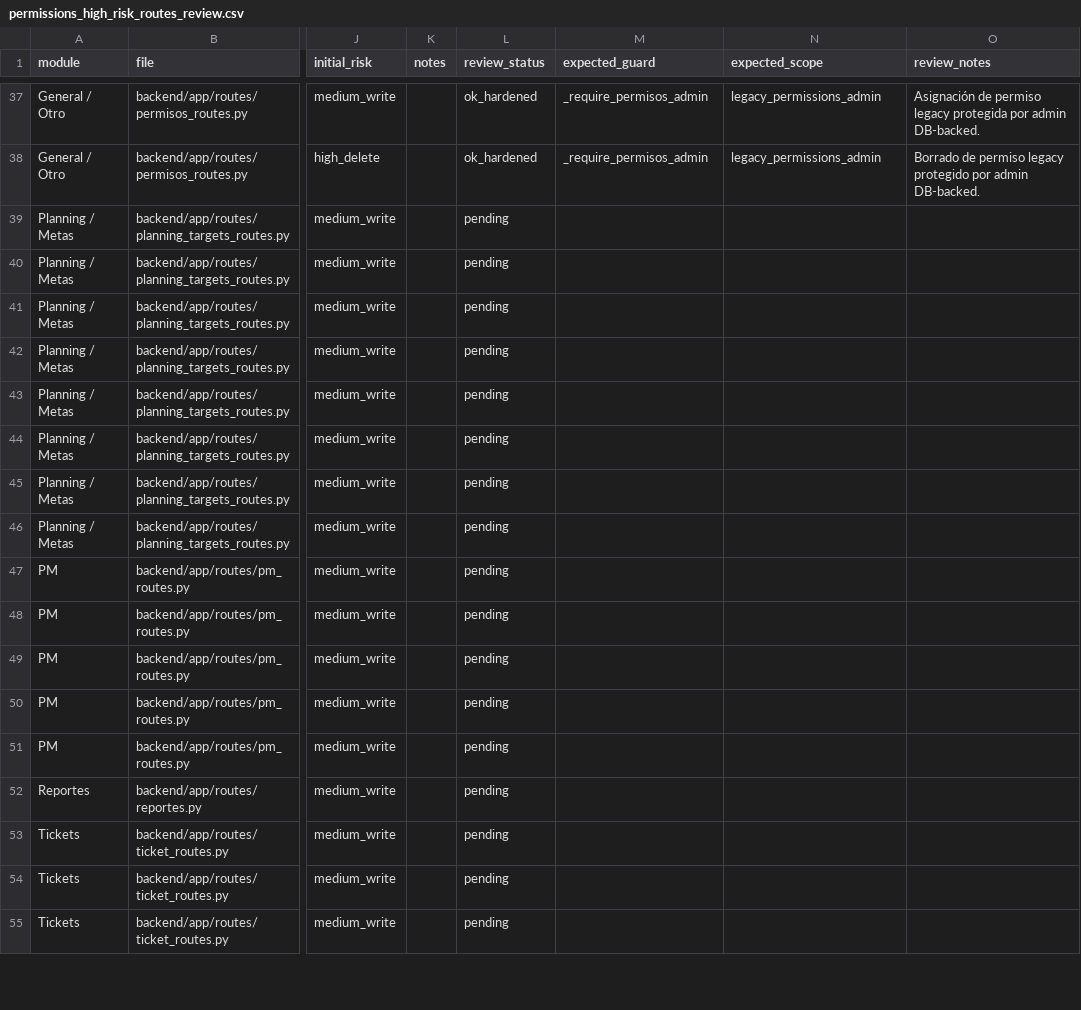
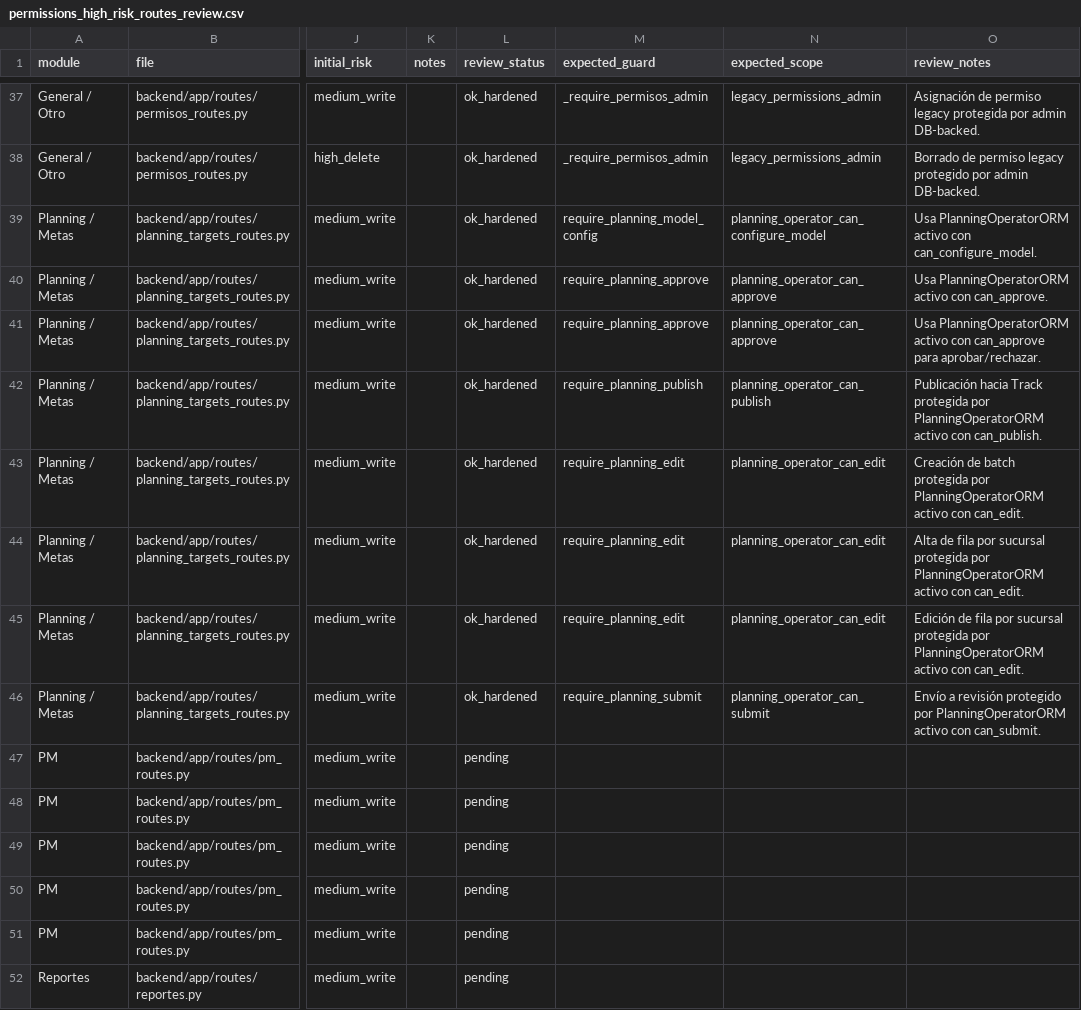
Before and after one commit to VladRoJa/sistematicketsultra, a CSV file: docs/security/permissions_high_risk_routes_review.csv, drawn as a sheet; only a part is shown, gaps mark what is left out; the shorter side is filled out with more unchanged rows; the diff names each change by its address in the sheet, - before the commit and + after, or states it on an @@ line.

Commit message:
Review medium write planning permission routes

```diff
--- a/docs/security/permissions_high_risk_routes_review.csv
+++ b/docs/security/permissions_high_risk_routes_review.csv
-L39:L46 (review_status): pending
+L39:L46 (review_status): ok_hardened
-M39 (expected_guard): (empty)
+M39 (expected_guard): require_planning_model_config
-N39 (expected_scope): (empty)
+N39 (expected_scope): planning_operator_can_configure_model
-O39 (review_notes): (empty)
+O39 (review_notes): Usa PlanningOperatorORM activo con can_configure_model.
-M40:M41 (expected_guard): (empty)
+M40:M41 (expected_guard): require_planning_approve
-N40:N41 (expected_scope): (empty)
+N40:N41 (expected_scope): planning_operator_can_approve
-O40 (review_notes): (empty)
+O40 (review_notes): Usa PlanningOperatorORM activo con can_approve.
-O41 (review_notes): (empty)
+O41 (review_notes): Usa PlanningOperatorORM activo con can_approve para aprobar/rechazar.
-M42 (expected_guard): (empty)
+M42 (expected_guard): require_planning_publish
-N42 (expected_scope): (empty)
+N42 (expected_scope): planning_operator_can_publish
-O42 (review_notes): (empty)
+O42 (review_notes): Publicación hacia Track protegida por PlanningOperatorORM activo con can_publish.
-M43:M45 (expected_guard): (empty)
+M43:M45 (expected_guard): require_planning_edit
-N43:N45 (expected_scope): (empty)
+N43:N45 (expected_scope): planning_operator_can_edit
-O43 (review_notes): (empty)
+O43 (review_notes): Creación de batch protegida por PlanningOperatorORM activo con can_edit.
-O44 (review_notes): (empty)
+O44 (review_notes): Alta de fila por sucursal protegida por PlanningOperatorORM activo con can_edit.
-O45 (review_notes): (empty)
+O45 (review_notes): Edición de fila por sucursal protegida por PlanningOperatorORM activo con can_edit.
-M46 (expected_guard): (empty)
+M46 (expected_guard): require_planning_submit
-N46 (expected_scope): (empty)
+N46 (expected_scope): planning_operator_can_submit
-O46 (review_notes): (empty)
+O46 (review_notes): Envío a revisión protegido por PlanningOperatorORM activo con can_submit.
```
Also changed, not shown: 1 other file.
